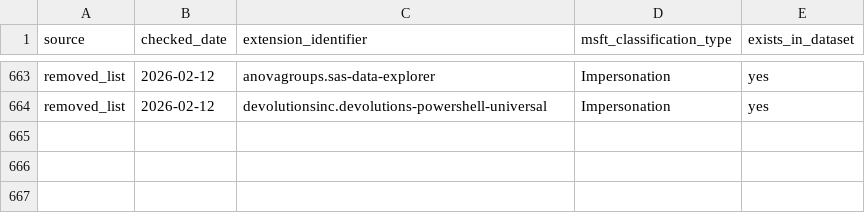
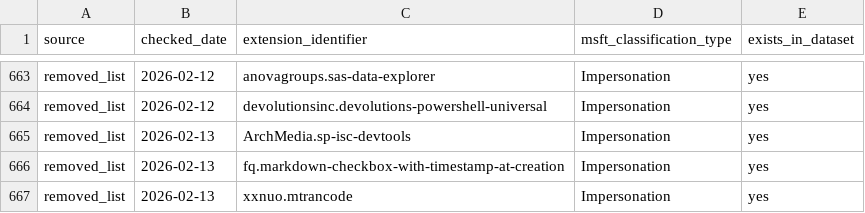
Before and after one commit to kalachkar/vsmex, a CSV file: metadata/msft_vscode_flagged_extensions.csv, drawn as a sheet; only a part is shown, gaps mark what is left out.

Commit message:
Incremental flagged update (+3 new rows)

```diff
--- a/metadata/msft_vscode_flagged_extensions.csv
+++ b/metadata/msft_vscode_flagged_extensions.csv
@@ -664 +664,4 @@ removed_list,2026-02-12,anovagroups.sas-data-explorer,Impersonation,yes
 removed_list,2026-02-12,devolutionsinc.devolutions-powershell-universal,Impersonation,yes
+removed_list,2026-02-13,ArchMedia.sp-isc-devtools,Impersonation,yes
+removed_list,2026-02-13,fq.markdown-checkbox-with-timestamp-at-creation,Impersonation,yes
+removed_list,2026-02-13,xxnuo.mtrancode,Impersonation,yes
```
